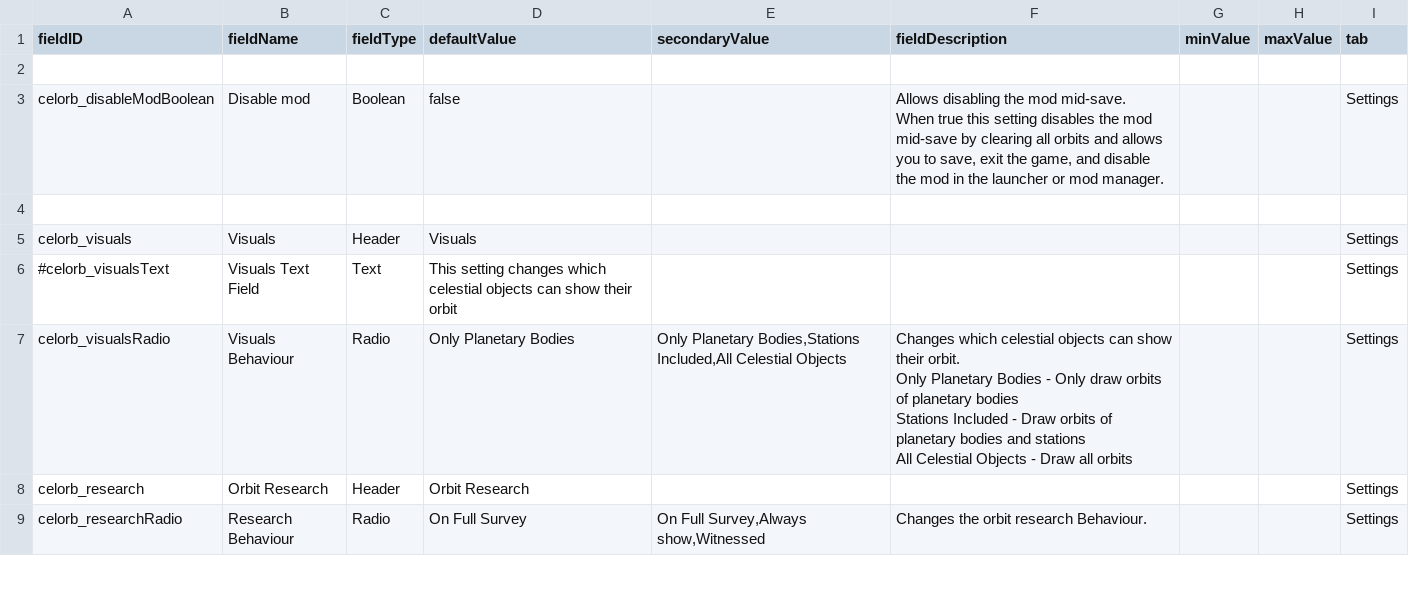
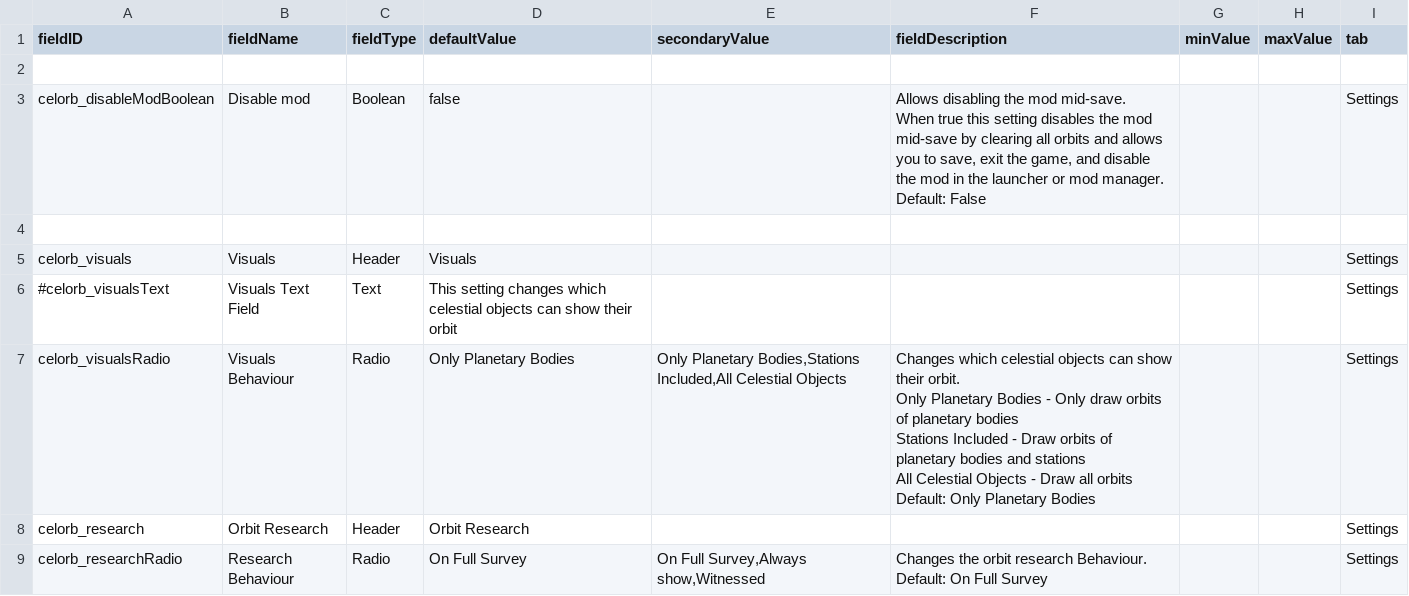
Before and after one commit to NebulaModLab/Celestial-Orbits, a CSV file: data/config/LunaSettings.csv, drawn as a sheet; only a part is shown; the diff covers the shown part only.

```diff
--- a/data/config/LunaSettings.csv
+++ b/data/config/LunaSettings.csv
@@ -2,4 +2,6 @@ fieldID,fieldName,fieldType,defaultValue,secondaryValue,fieldDescription,minValu
 
-celorb_disableModBoolean,Disable mod,Boolean,false,,"Allows disabling the mod mid-save.
-When true this setting disables the mod mid-save by clearing all orbits and allows you to save, exit the game, and disable the mod in the launcher or mod manager.",,,Settings
+celorb_disableModBoolean,Disable mod,Boolean,false,,"Allows disabling the mod mid-save.
+When true this setting disables the mod mid-save by clearing all orbits and allows you to save, exit the game, and disable the mod in the launcher or mod manager.
+
+Default: False",,,Settings
 
@@ -7,7 +9,11 @@ celorb_visuals,Visuals,Header,Visuals,,,,,Settings
 #celorb_visualsText,Visuals Text Field,Text,This setting changes which celestial objects can show their orbit,,,,,Settings
-celorb_visualsRadio,Visuals Behaviour,Radio,Only Planetary Bodies,"Only Planetary Bodies,Stations Included,All Celestial Objects","Changes which celestial objects can show their orbit.
-Only Planetary Bodies - Only draw orbits of planetary bodies
-Stations Included - Draw orbits of planetary bodies and stations
-All Celestial Objects - Draw all orbits",,,Settings
+celorb_visualsRadio,Visuals Behaviour,Radio,Only Planetary Bodies,"Only Planetary Bodies,Stations Included,All Celestial Objects","Changes which celestial objects can show their orbit.
+Only Planetary Bodies - Only draw orbits of planetary bodies
+Stations Included - Draw orbits of planetary bodies and stations
+All Celestial Objects - Draw all orbits
+
+Default: Only Planetary Bodies",,,Settings
 celorb_research,Orbit Research,Header,Orbit Research,,,,,Settings
-celorb_researchRadio,Research Behaviour,Radio,On Full Survey,"On Full Survey,Always show,Witnessed","Changes the orbit research Behaviour.",,,Settings
+celorb_researchRadio,Research Behaviour,Radio,On Full Survey,"On Full Survey,Always show,Witnessed","Changes the orbit research Behaviour.
+
+Default: On Full Survey",,,Settings
```
Also changed, not shown: 4 edited cells elsewhere in this file, 1 other file.
